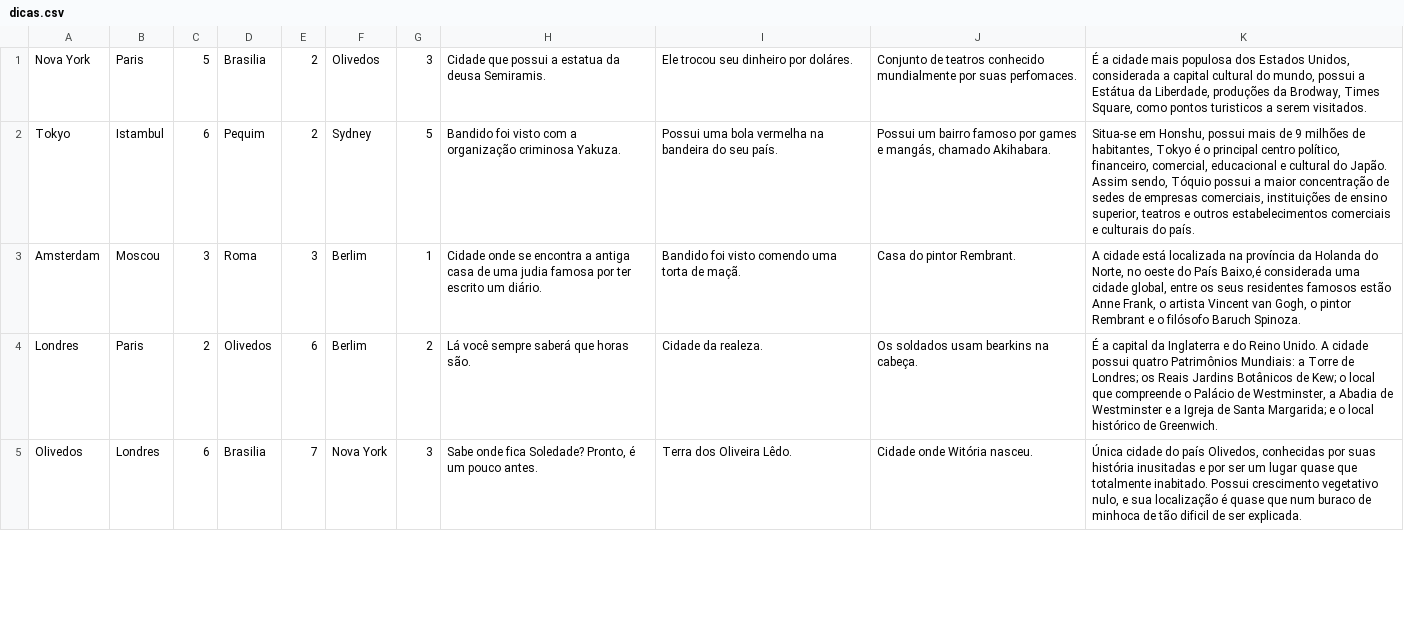
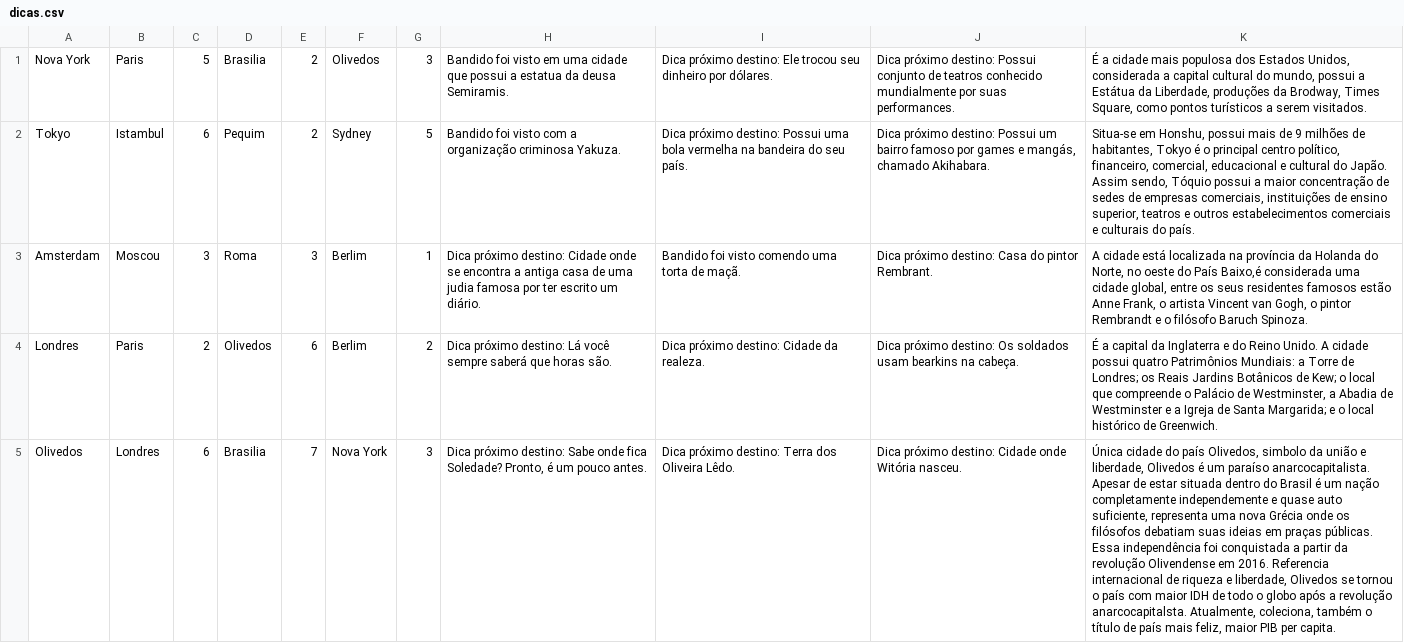
Before and after one commit to AndersonNobrega/ProjetoAlgoritmos, a CSV file: ARQUIVOS CSV/dicas.csv, drawn as a sheet; only a part is shown; the diff covers the shown part only; the diff names each change by its address in the sheet, - before the commit and + after, or states it on an @@ line.

```diff
--- a/ARQUIVOS CSV/dicas.csv
+++ b/ARQUIVOS CSV/dicas.csv
-H1: Cidade que possui…
+H1: Bandido foi visto em uma cidade que possui…
-I1: Ele trocou seu dinheiro por doláres.
+I1: Dica próximo destino: Ele trocou seu dinheiro por dólares.
-J1: Conjunto de teatros conhecido mundialmente por suas perfomaces.
+J1: Dica próximo destino: Possui conjunto de teatros conhecido mundialmente por suas performances.
-K1: …como pontos turisticos a serem…
+K1: …como pontos turísticos a serem…
-I2: Possui uma…
+I2: Dica próximo destino: Possui uma…
-J2: Possui um…
+J2: Dica próximo destino: Possui um…
-H3: Cidade onde…
+H3: Dica próximo destino: Cidade onde…
-J3: Casa do pintor Rembrant.
+J3: Dica próximo destino: Casa do pintor Rembrant.
-K3: …o pintor Rembrant e o…
+K3: …o pintor Rembrandt e o…
-H4: Lá você…
+H4: Dica próximo destino: Lá você…
-I4: Cidade da realeza.
+I4: Dica próximo destino: Cidade da realeza.
-J4: Os soldados…
+J4: Dica próximo destino: Os soldados…
-H5: Sabe onde…
+H5: Dica próximo destino: Sabe onde…
-I5: Terra dos Oliveira Lêdo.
+I5: Dica próximo destino: Terra dos Oliveira Lêdo.
-J5: Cidade onde Witória nasceu.
+J5: Dica próximo destino: Cidade onde Witória nasceu.
-K5: …país Olivedos, conhecidas por suas história inusitadas e por ser um lugar quase que totalmente inabitado. Possui crescimento vegetativo nulo, e sua localização é quase que num buraco de minhoca de tão dificil de ser explicada.
+K5: …país Olivedos, simbolo da união e liberdade, Olivedos é um paraíso anarcocapitalista. Apesar de estar situada dentro do Brasil é um nação completamente independemente e quase auto suficiente, representa uma nova Grécia onde os filósofos debatiam suas ideias em praças públicas. Essa independência foi conquistada a partir da revolução Olivendense em 2016. Referencia internacional de riqueza e liberdade, Olivedos se tornou o país com maior IDH de todo o globo após a revolução anarcocapitalsta. Atualmente, coleciona, também o título de país mais feliz, maior PIB per capita.
```
Also changed, not shown: 31 edited cells elsewhere in this file, ARQUIVOS CSV/nomesfemininos.csv, ARQUIVOS CSV/tesouros.csv, 55 other files.
